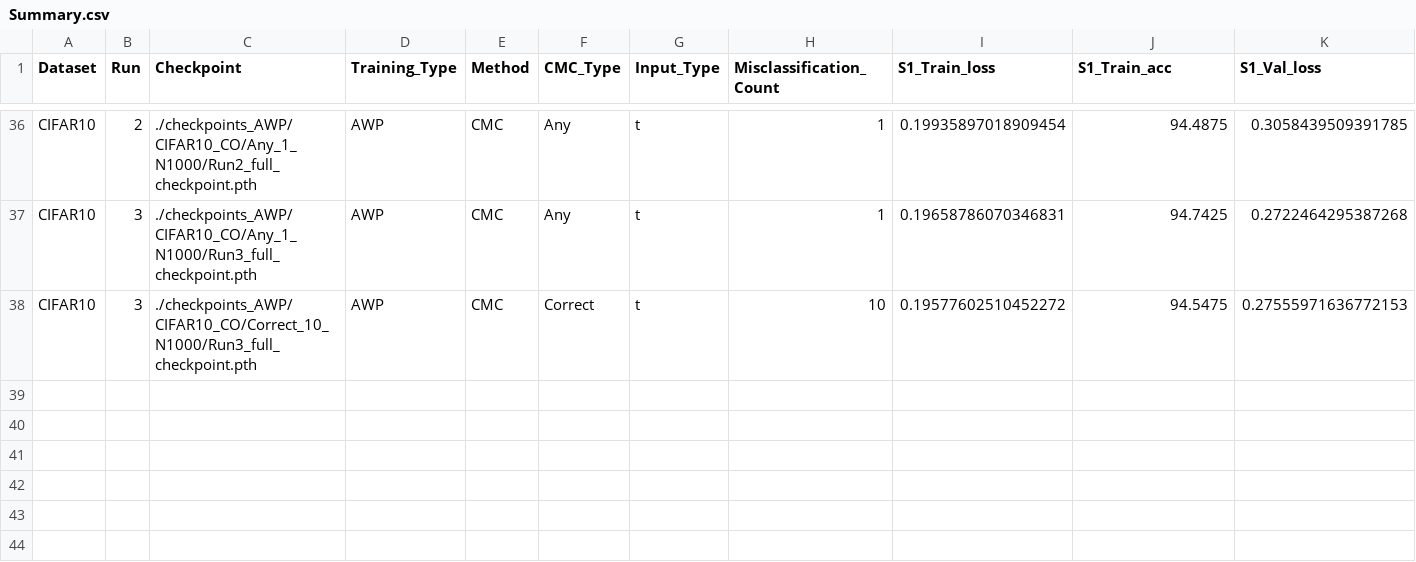
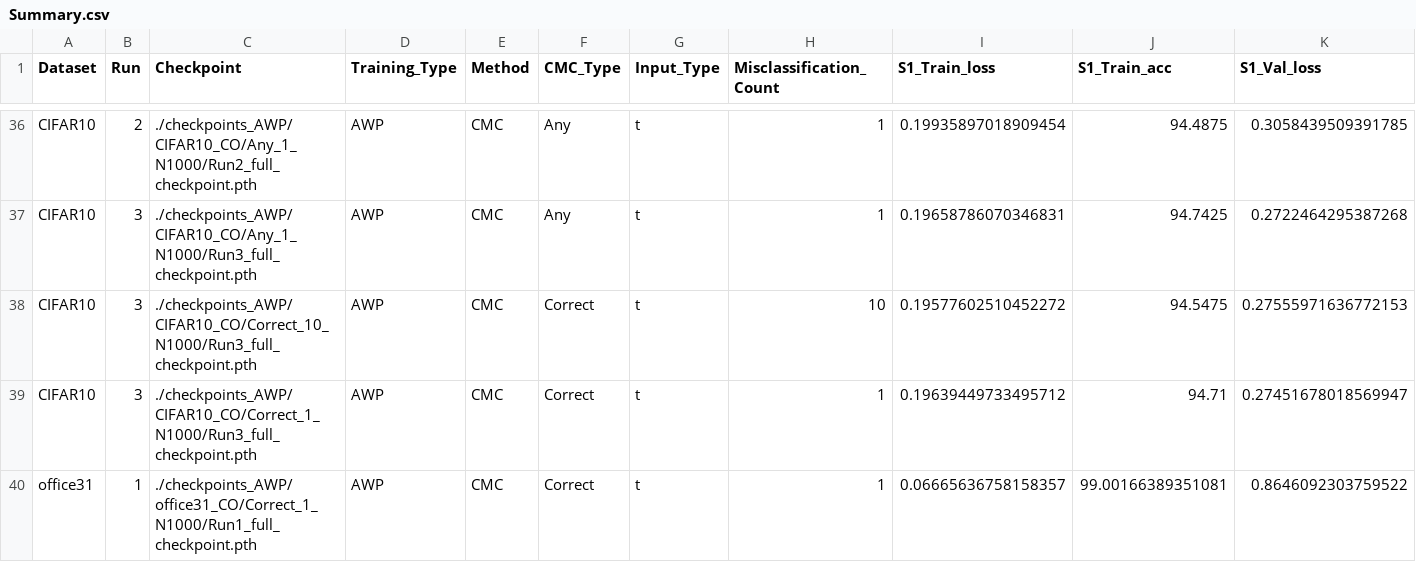
Before and after one commit to MuyeedAhmed/NN_Verification, a CSV file: BaselineOthers/Stats/Summary.csv, drawn as a sheet; only a part is shown, gaps mark what is left out; rows hold the shown columns only; the diff names each change by its address in the sheet, - before the commit and + after, or states it on an @@ line.

```diff
--- a/BaselineOthers/Stats/Summary.csv
+++ b/BaselineOthers/Stats/Summary.csv
+row 39: CIFAR10 | 3 | ./checkpoints_AWP/CIFAR10_CO/Correct_1_N1000/Run3_full_checkpoint.pth | AWP | CMC | Correct | t | 1 | 0.19639449733495712 | 94.71 | 0.27451678018569947
+row 40: office31 | 1 | ./checkpoints_AWP/office31_CO/Correct_1_N1000/Run1_full_checkpoint.pth | AWP | CMC | Correct | t | 1 | 0.06665636758158357 | 99.00166389351081 | 0.8646092303759522
```
Also changed, not shown: BaselineOthers/NNRunLog/G_CIFAR10.csv, BaselineOthers/Stats/MILP_log.csv, 4 other files.
